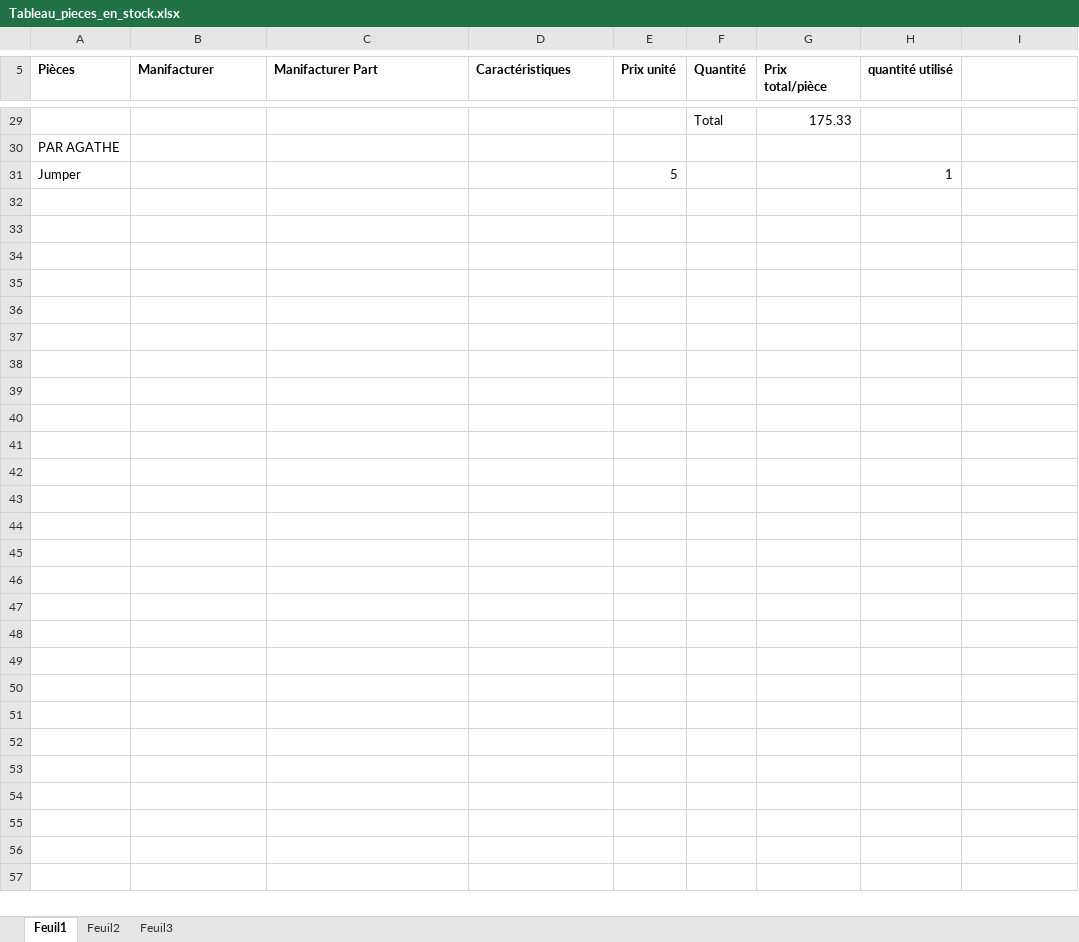
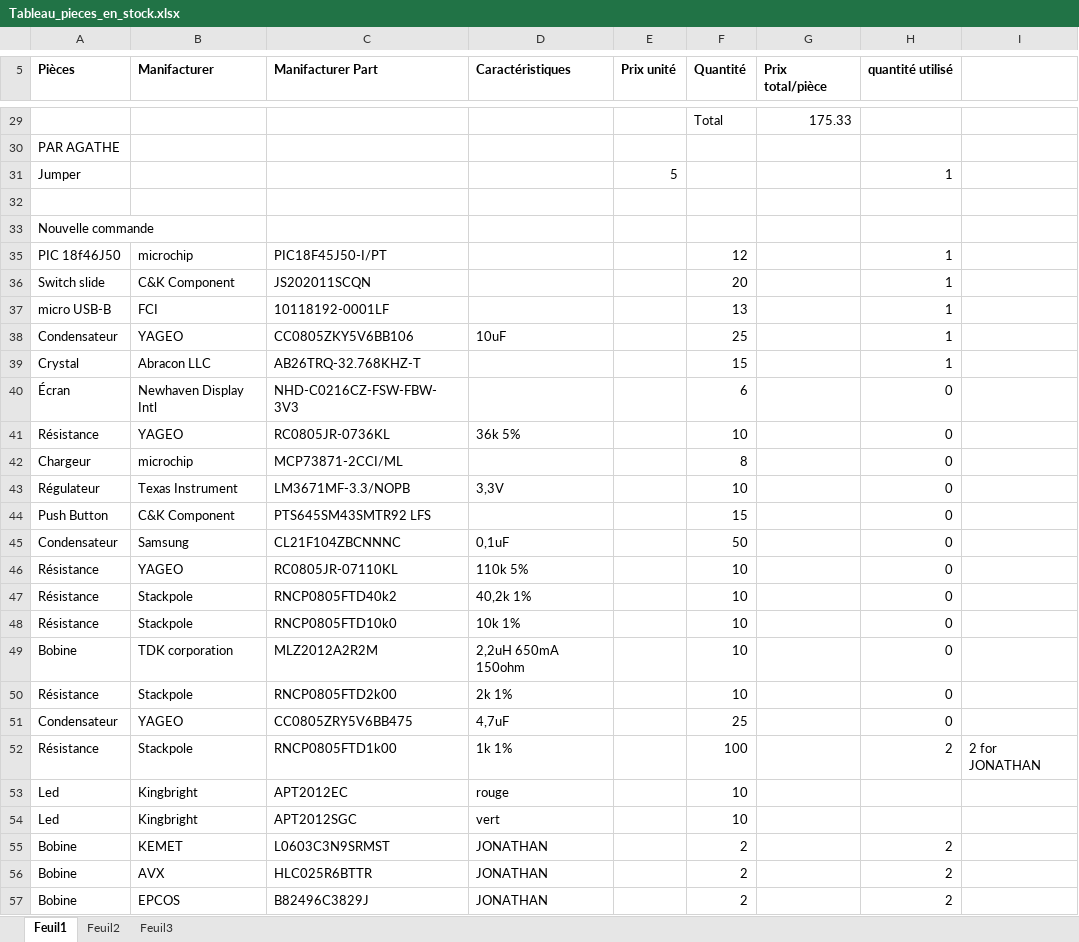
Before and after one commit to 243-510-MA/243-510-A16, an Excel workbook: Tableau_pieces_en_stock.xlsx, sheet Feuil1, drawn as a sheet; only a part is shown, gaps mark what is left out; values as stored, in another font and other column widths than the file's, no borders; table styles not drawn; the diff covers the shown part only; the diff names each change by its address in the sheet, - before the commit and + after, or states it on an @@ line.

Commit message:
modification PAN + modif Ultiboard + update pieces
correction des erreurs du Ultiboard. Mise à jour des pieces en stock.
Création d'un PAN

```diff
--- a/Tableau_pieces_en_stock.xlsx (sheet Feuil1)
+++ b/Tableau_pieces_en_stock.xlsx (sheet Feuil1)
+row 32: (empty)
+row 33: Nouvelle commande
+row 35: PIC 18f46J50 | microchip | PIC18F45J50-I/PT |  |  | 12 |  | 1
+row 36: Switch slide | C&K Component | JS202011SCQN |  |  | 20 |  | 1
+row 37: micro USB-B | FCI | 10118192-0001LF |  |  | 13 |  | 1
+row 38: Condensateur | YAGEO | CC0805ZKY5V6BB106 | 10uF |  | 25 |  | 1
+row 39: Crystal | Abracon LLC | AB26TRQ-32.768KHZ-T |  |  | 15 |  | 1
+row 40: Écran | Newhaven Display Intl | NHD-C0216CZ-FSW-FBW-3V3 |  |  | 6 |  | 0
+row 41: Résistance | YAGEO | RC0805JR-0736KL | 36k 5% |  | 10 |  | 0
+row 42: Chargeur | microchip | MCP73871-2CCI/ML |  |  | 8 |  | 0
+row 43: Régulateur | Texas Instrument | LM3671MF-3.3/NOPB | 3,3V |  | 10 |  | 0
+row 44: Push Button | C&K Component | PTS645SM43SMTR92 LFS |  |  | 15 |  | 0
+row 45: Condensateur | Samsung | CL21F104ZBCNNNC | 0,1uF |  | 50 |  | 0
+row 46: Résistance | YAGEO | RC0805JR-07110KL | 110k 5% |  | 10 |  | 0
+row 47: Résistance | Stackpole | RNCP0805FTD40k2 | 40,2k 1% |  | 10 |  | 0
+row 48: Résistance | Stackpole | RNCP0805FTD10k0 | 10k 1% |  | 10 |  | 0
+row 49: Bobine | TDK corporation | MLZ2012A2R2M | 2,2uH 650mA 150ohm |  | 10 |  | 0
+row 50: Résistance | Stackpole | RNCP0805FTD2k00 | 2k 1% |  | 10 |  | 0
+row 51: Condensateur | YAGEO | CC0805ZRY5V6BB475 | 4,7uF |  | 25 |  | 0
+row 52: Résistance | Stackpole | RNCP0805FTD1k00 | 1k 1% |  | 100 |  | 2 | 2 for JONATHAN
+row 53: Led | Kingbright | APT2012EC | rouge |  | 10
+row 54: Led | Kingbright | APT2012SGC | vert |  | 10
+row 55: Bobine | KEMET | L0603C3N9SRMST | JONATHAN |  | 2 |  | 2
+row 56: Bobine | AVX | HLC025R6BTTR | JONATHAN |  | 2 |  | 2
+row 57: Bobine | EPCOS | B82496C3829J | JONATHAN |  | 2 |  | 2
```
Also changed, not shown: 14 edited cells elsewhere in this sheet, hidden cells, 23 other files.
